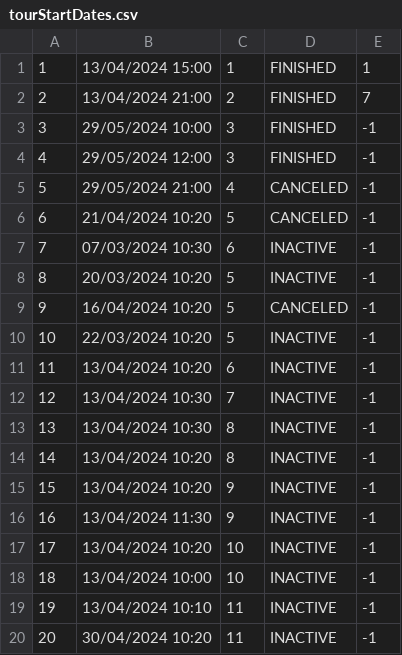
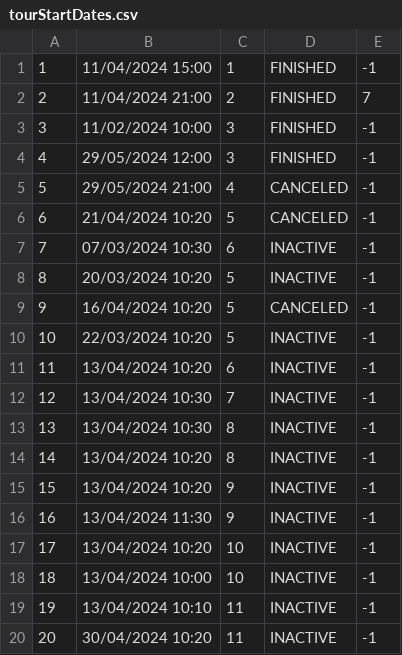
Before and after one commit to ninapoposki/booking-app, a CSV file: Resources/Data/tourStartDates.csv, drawn as a sheet.

Commit message:
All time and best tours by year

```diff
--- a/Resources/Data/tourStartDates.csv
+++ b/Resources/Data/tourStartDates.csv
@@ -1,4 +1,4 @@
-1|13/04/2024 15:00|1|FINISHED|1
-2|13/04/2024 21:00|2|FINISHED|7
-3|29/05/2024 10:00|3|FINISHED|-1
+1|11/04/2024 15:00|1|FINISHED|-1
+2|11/04/2024 21:00|2|FINISHED|7
+3|11/02/2024 10:00|3|FINISHED|-1
 4|29/05/2024 12:00|3|FINISHED|-1
```
Also changed, not shown: 8 other files.
